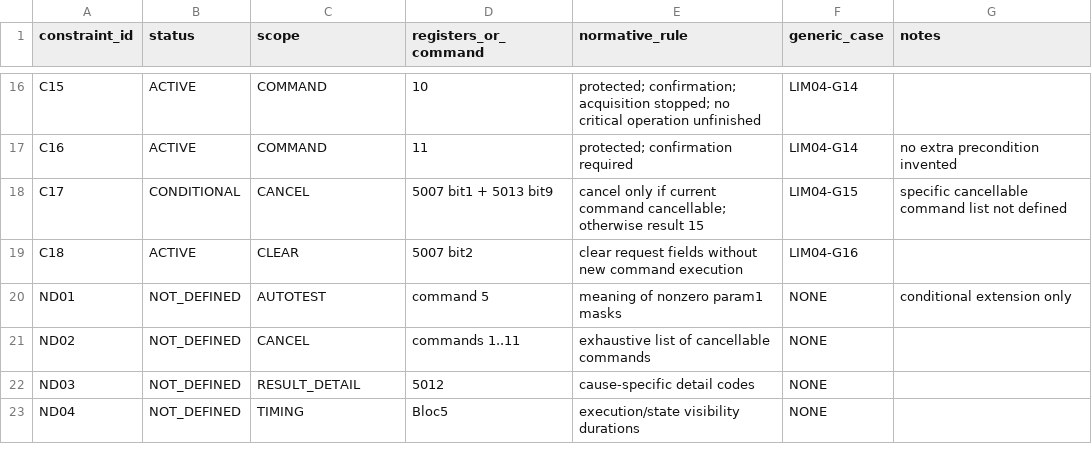
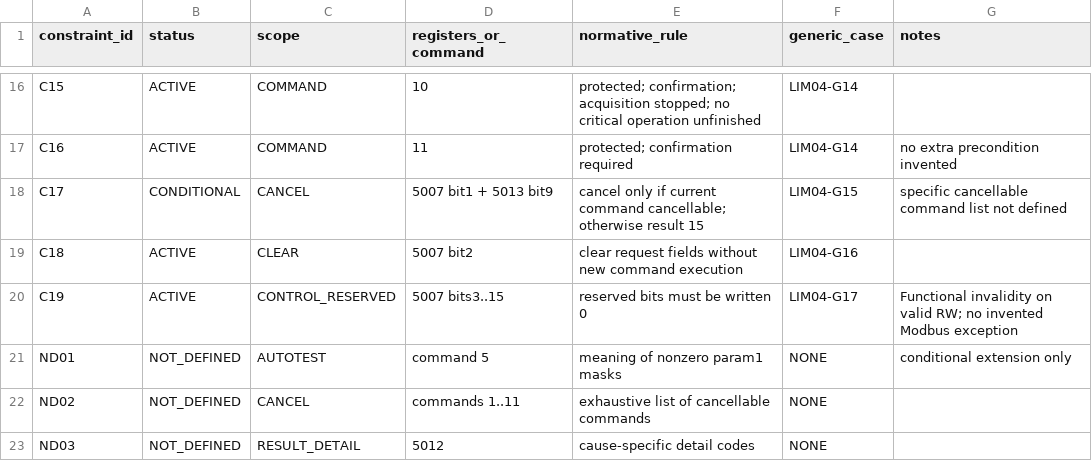
Before and after one commit to loloLR17/MSM_vibe, a CSV file: Modbus RTU/02_Validation/FT_LIM/FT-LIM-04/detaille/FT-LIM-04_matrice_commandes.csv, drawn as a sheet; only a part is shown, gaps mark what is left out; the shorter side is filled out with more unchanged rows; the diff names each change by its address in the sheet, - before the commit and + after, or states it on an @@ line.

Commit message:
FT-LIM — fermer les écarts de couverture V1

```diff
--- a/Modbus RTU/02_Validation/FT_LIM/FT-LIM-04/detaille/FT-LIM-04_matrice_commandes.csv
+++ b/Modbus RTU/02_Validation/FT_LIM/FT-LIM-04/detaille/FT-LIM-04_matrice_commandes.csv
+row 20: C19 | ACTIVE | CONTROL_RESERVED | 5007 bits3..15 | reserved bits must be written 0 | LIM04-G17 | Functional invalidity on valid RW; no invented Modbus exception
```
